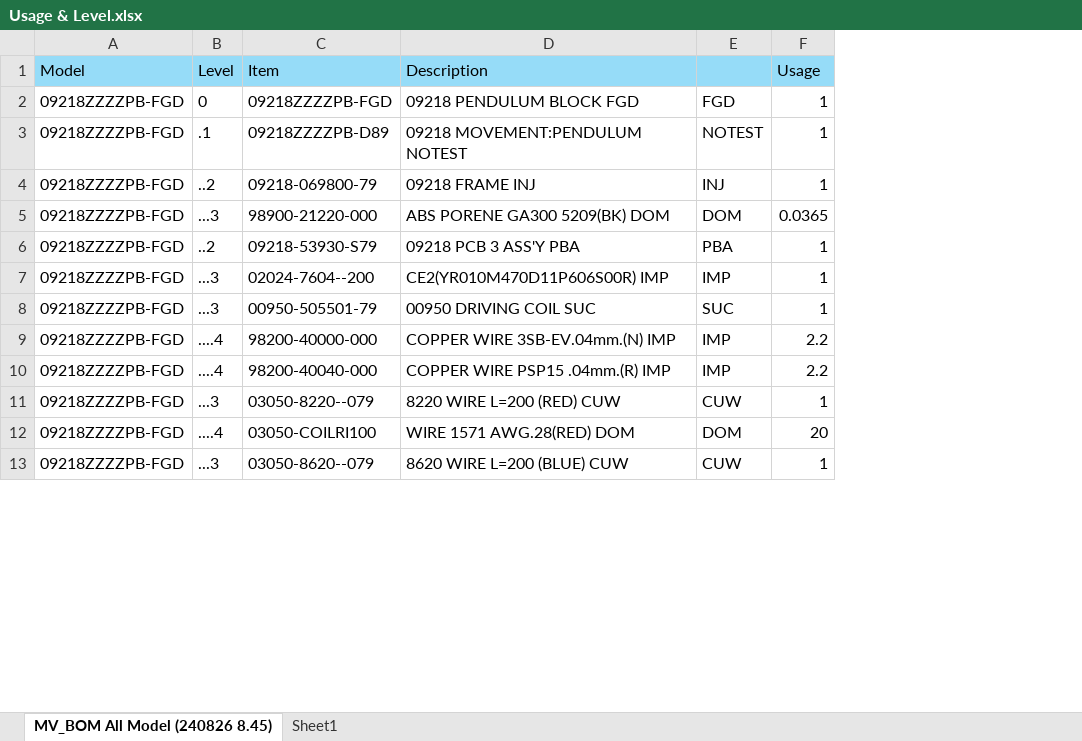
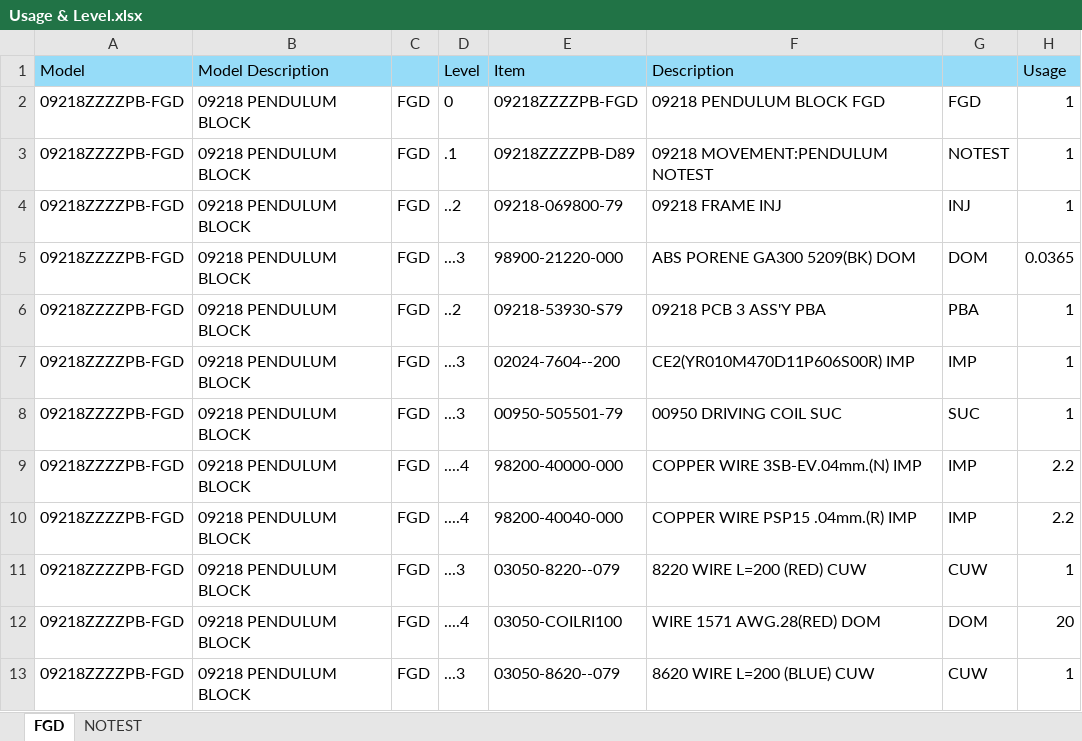
Before and after one commit to ToTheMoonEqualso/DropShort-Program, an Excel workbook: Usage & Level.xlsx, sheet FGD, drawn as a sheet; only a part is shown; values as stored, in another font and other column widths than the file's, no borders; the diff names each change by its address in the sheet, - before the commit and + after, or states it on an @@ line.

```diff
--- a/Usage & Level.xlsx (sheet FGD)
+++ b/Usage & Level.xlsx (sheet FGD)
-sheet tab: MV_BOM All Model (240826 8.45)
+sheet tab: FGD
-sheet tab: Sheet1
+sheet tab: NOTEST
+column B (Model Description), rows 2-13: all 09218 PENDULUM BLOCK
+column C, rows 2-13: all FGD
```
Also changed, not shown: formulas that keep their value, 1 other file.
